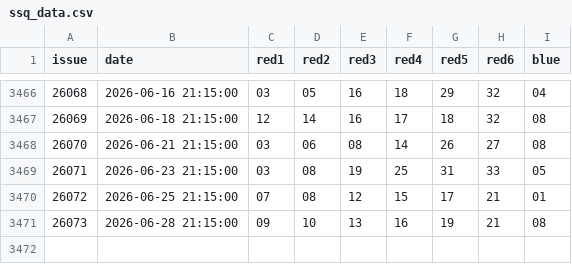
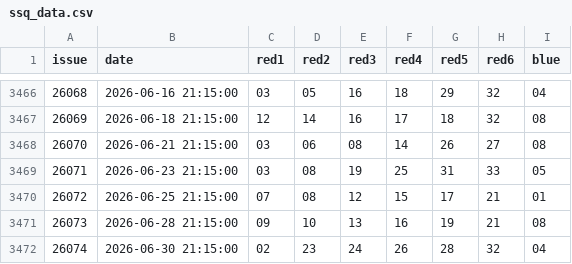
Before and after one commit to calvinxxw/bicolor, a CSV file: ml_training/ssq_data.csv, drawn as a sheet; only a part is shown, gaps mark what is left out; the diff names each change by its address in the sheet, - before the commit and + after, or states it on an @@ line.

```diff
--- a/ml_training/ssq_data.csv
+++ b/ml_training/ssq_data.csv
+row 3472: 26074 | 2026-06-30 21:15:00 | 02 | 23 | 24 | 26 | 28 | 32 | 04
```
